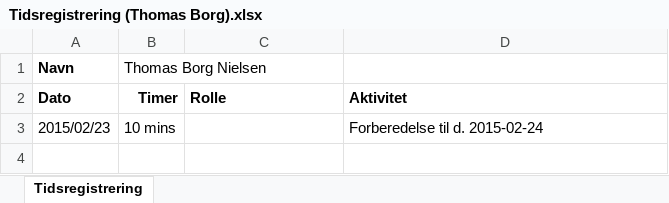
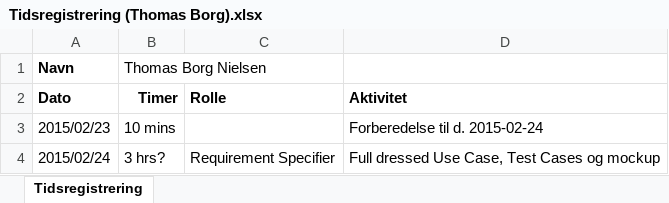
Before and after one commit to he15dmu-2s14/PTECalculator2015, an Excel workbook: 09-Environment/Tidsregistrering (Thomas Borg).xlsx, sheet Tidsregistrering, drawn as a sheet; values as stored, in another font and other column widths than the file's, no borders; the diff names each change by its address in the sheet, - before the commit and + after, or states it on an @@ line.

Commit message:
Tidsregistrering-Thomas-Borg

```diff
--- a/09-Environment/Tidsregistrering (Thomas Borg).xlsx (sheet Tidsregistrering)
+++ b/09-Environment/Tidsregistrering (Thomas Borg).xlsx (sheet Tidsregistrering)
+row 4: 2015/02/24 | 3 hrs? | Requirement Specifier | Full dressed Use Case, Test Cases og mockup
```
